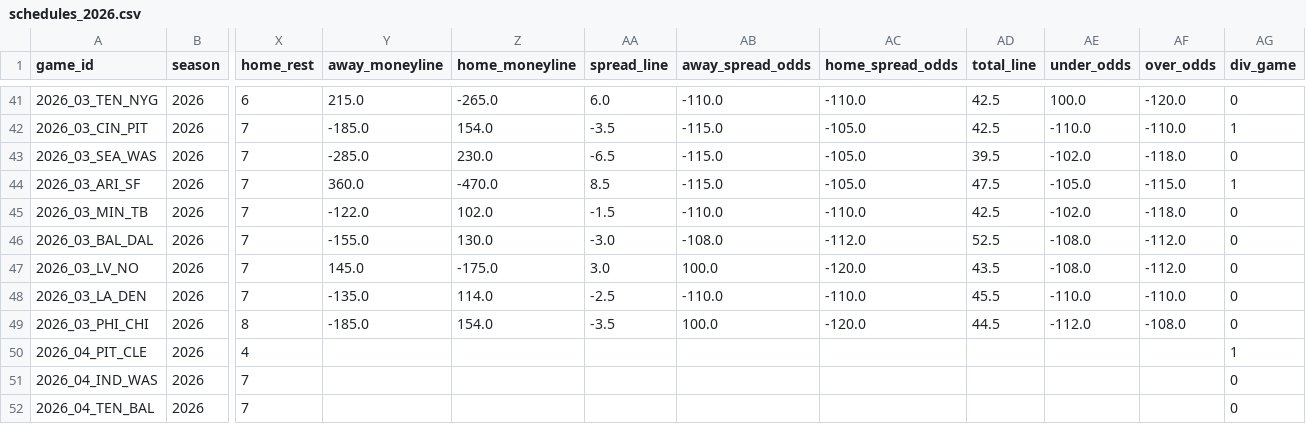
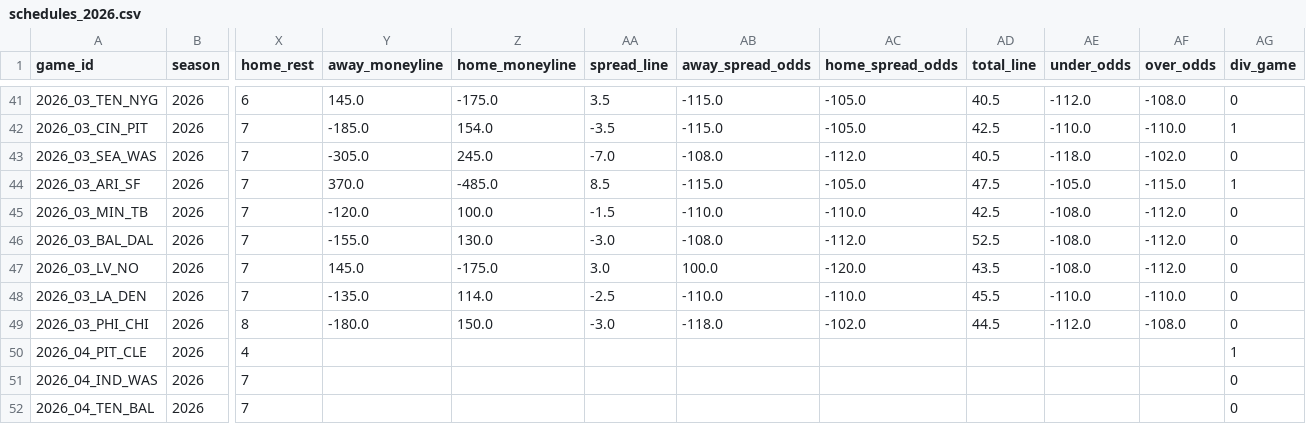
Before and after one commit to caleb259/NFL-Forecasting-Dashboard, a CSV file: data/processed/schedules_2026.csv, drawn as a sheet; only a part is shown, gaps mark what is left out; the diff covers the shown part only; the diff names each change by its address in the sheet, - before the commit and + after, or states it on an @@ line.

```diff
--- a/data/processed/schedules_2026.csv
+++ b/data/processed/schedules_2026.csv
-Y41 (away_moneyline): 215.0
+Y41 (away_moneyline): 145.0
-Z41 (home_moneyline): -265.0
+Z41 (home_moneyline): -175.0
-AA41 (spread_line): 6.0
+AA41 (spread_line): 3.5
-AB41 (away_spread_odds): -110.0
+AB41 (away_spread_odds): -115.0
-AC41 (home_spread_odds): -110.0
+AC41 (home_spread_odds): -105.0
-AD41 (total_line): 42.5
+AD41 (total_line): 40.5
-AE41 (under_odds): 100.0
+AE41 (under_odds): -112.0
-AF41 (over_odds): -120.0
+AF41 (over_odds): -108.0
-Y43 (away_moneyline): -285.0
+Y43 (away_moneyline): -305.0
-Z43 (home_moneyline): 230.0
+Z43 (home_moneyline): 245.0
-AA43 (spread_line): -6.5
+AA43 (spread_line): -7.0
-AB43 (away_spread_odds): -115.0
+AB43 (away_spread_odds): -108.0
-AC43 (home_spread_odds): -105.0
+AC43 (home_spread_odds): -112.0
-AD43 (total_line): 39.5
+AD43 (total_line): 40.5
-AE43 (under_odds): -102.0
+AE43 (under_odds): -118.0
-AF43 (over_odds): -118.0
+AF43 (over_odds): -102.0
-Y44 (away_moneyline): 360.0
+Y44 (away_moneyline): 370.0
-Z44 (home_moneyline): -470.0
+Z44 (home_moneyline): -485.0
-Y45 (away_moneyline): -122.0
+Y45 (away_moneyline): -120.0
-Z45 (home_moneyline): 102.0
+Z45 (home_moneyline): 100.0
-AE45 (under_odds): -102.0
+AE45 (under_odds): -108.0
-AF45 (over_odds): -118.0
+AF45 (over_odds): -112.0
-Y49 (away_moneyline): -185.0
+Y49 (away_moneyline): -180.0
-Z49 (home_moneyline): 154.0
+Z49 (home_moneyline): 150.0
-AA49 (spread_line): -3.5
+AA49 (spread_line): -3.0
-AB49 (away_spread_odds): 100.0
+AB49 (away_spread_odds): -118.0
-AC49 (home_spread_odds): -120.0
+AC49 (home_spread_odds): -102.0
```
Also changed, not shown: 32 edited cells elsewhere in this file, data/predictions/projected_2026_records.csv, data/predictions/projected_first_teams_out.csv, 5 other files.
